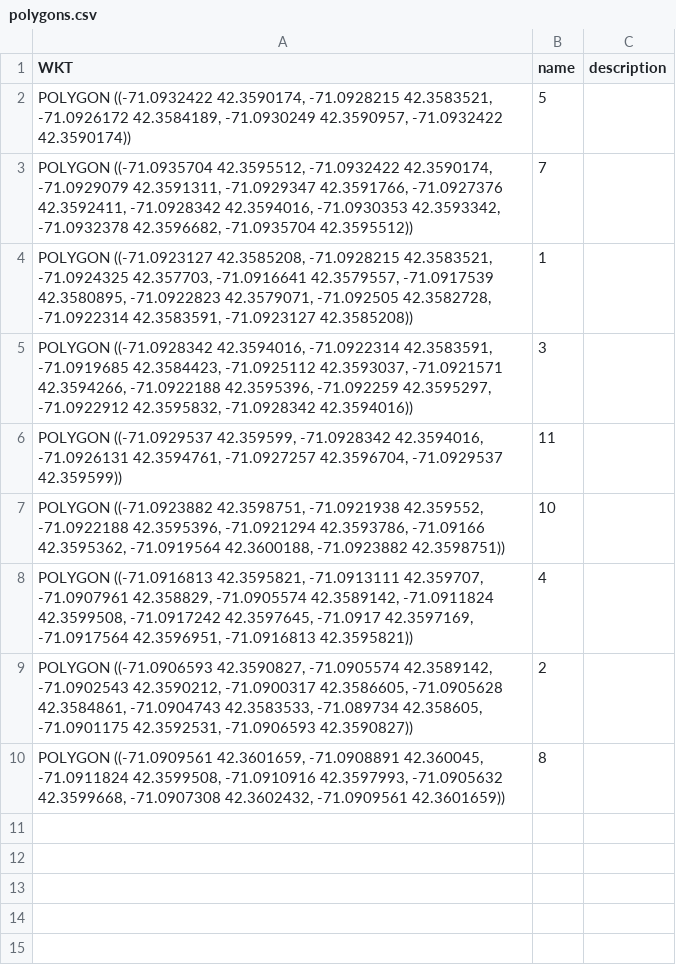
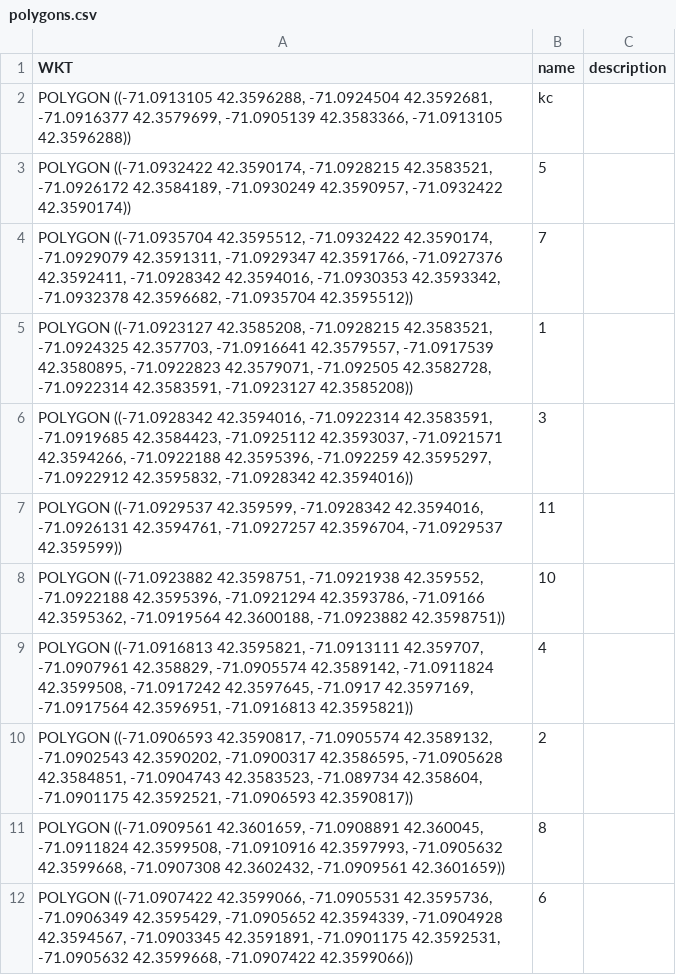
Before and after one commit to Joseph-Gross/MIT-Indoor-Navigation, a CSV file: server_src/polygons.csv, drawn as a sheet.

```diff
--- a/server_src/polygons.csv
+++ b/server_src/polygons.csv
@@ -1,2 +1,3 @@
 WKT,name,description
+"POLYGON ((-71.0913105 42.3596288, -71.0924504 42.3592681, -71.0916377 42.3579699, -71.0905139 42.3583366, -71.0913105 42.3596288))",kc,
 "POLYGON ((-71.0932422 42.3590174, -71.0928215 42.3583521, -71.0926172 42.3584189, -71.0930249 42.3590957, -71.0932422 42.3590174))",5,
@@ -8,3 +9,4 @@ WKT,name,description
 "POLYGON ((-71.0916813 42.3595821, -71.0913111 42.359707, -71.0907961 42.358829, -71.0905574 42.3589142, -71.0911824 42.3599508, -71.0917242 42.3597645, -71.0917 42.3597169, -71.0917564 42.3596951, -71.0916813 42.3595821))",4,
-"POLYGON ((-71.0906593 42.3590827, -71.0905574 42.3589142, -71.0902543 42.3590212, -71.0900317 42.3586605, -71.0905628 42.3584861, -71.0904743 42.3583533, -71.089734 42.358605, -71.0901175 42.3592531, -71.0906593 42.3590827))",2,
+"POLYGON ((-71.0906593 42.3590817, -71.0905574 42.3589132, -71.0902543 42.3590202, -71.0900317 42.3586595, -71.0905628 42.3584851, -71.0904743 42.3583523, -71.089734 42.358604, -71.0901175 42.3592521, -71.0906593 42.3590817))",2,
 "POLYGON ((-71.0909561 42.3601659, -71.0908891 42.360045, -71.0911824 42.3599508, -71.0910916 42.3597993, -71.0905632 42.3599668, -71.0907308 42.3602432, -71.0909561 42.3601659))",8,
+"POLYGON ((-71.0907422 42.3599066, -71.0905531 42.3595736, -71.0906349 42.3595429, -71.0905652 42.3594339, -71.0904928 42.3594567, -71.0903345 42.3591891, -71.0901175 42.3592531, -71.0905632 42.3599668, -71.0907422 42.3599066))",6,
```
Also changed, not shown: server_src/nodes.csv, 4 other files.
